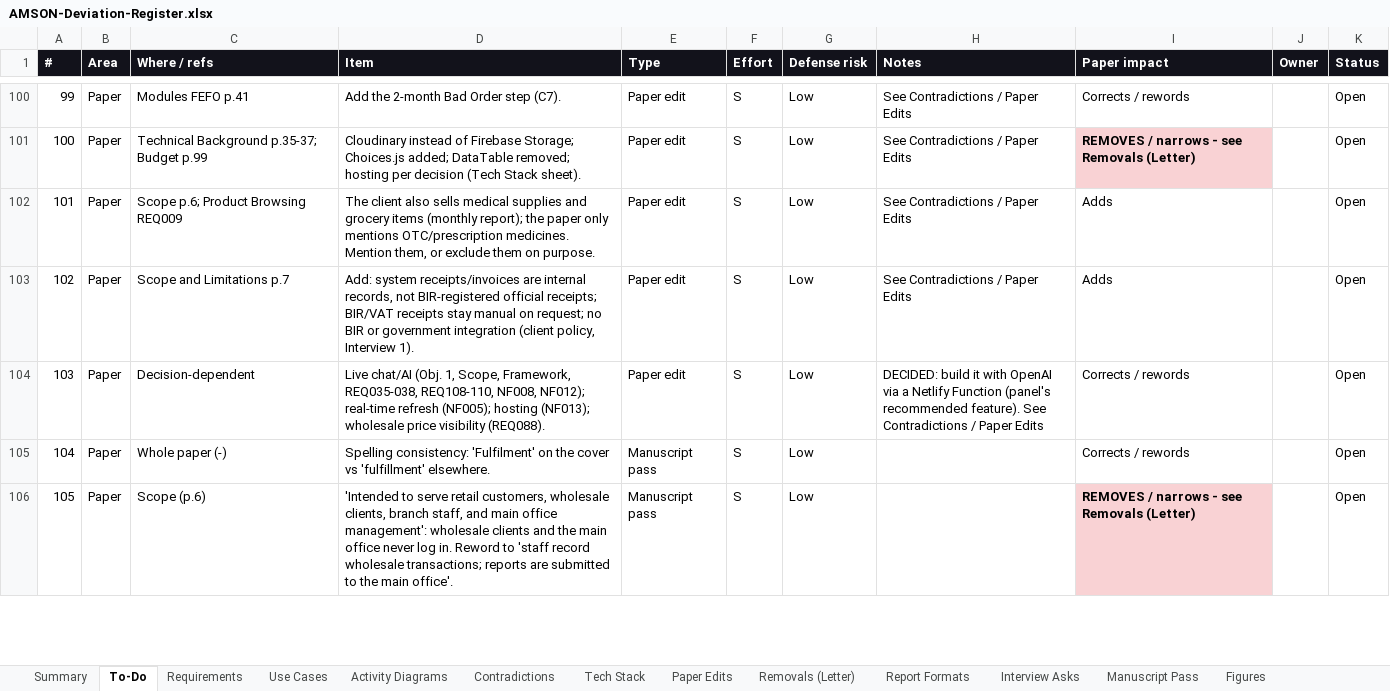
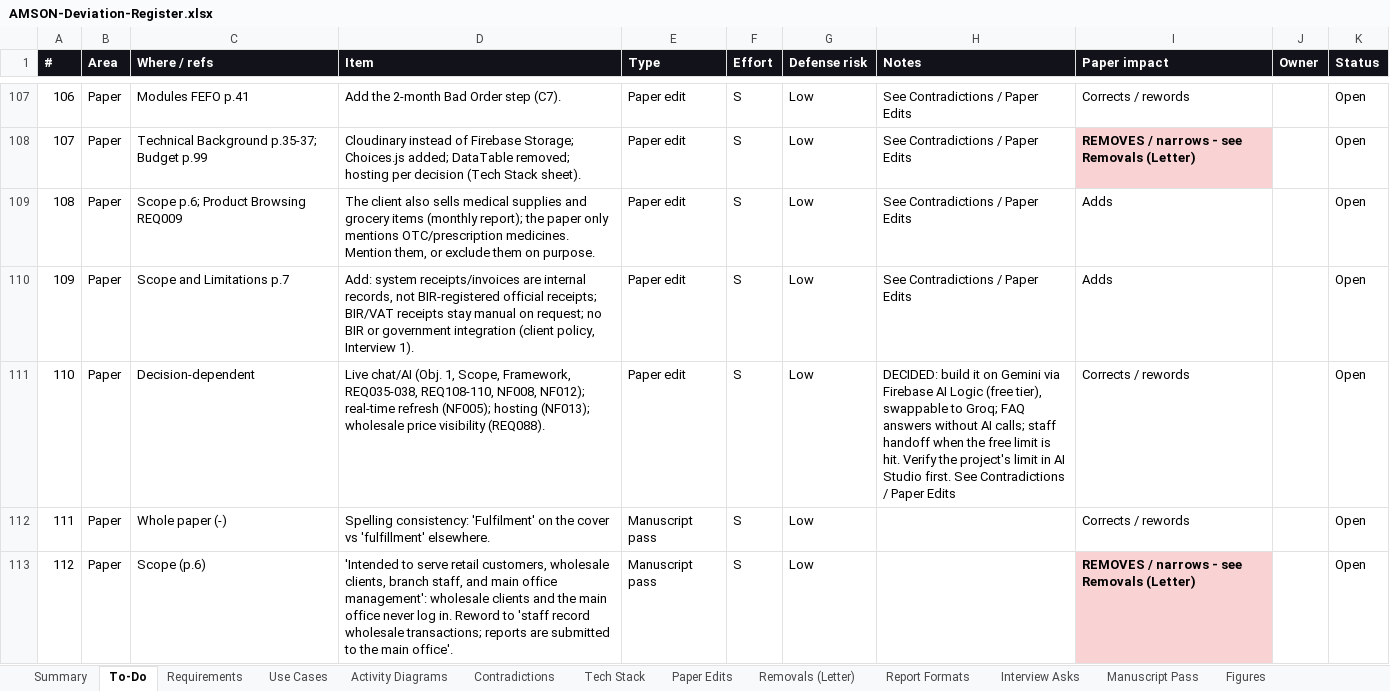
Before and after one commit to phobiaax/Amson, an Excel workbook: docs/AMSON-Deviation-Register.xlsx, sheet To-Do, drawn as a sheet; only a part is shown, gaps mark what is left out; values as stored, in another font and other column widths than the file's, no borders; conditional formats not drawn; addresses are those after the commit; the diff covers the shown part only; the diff names each change by its address in the sheet, - before the commit and + after, or states it on an @@ line.

```diff
--- a/docs/AMSON-Deviation-Register.xlsx (sheet To-Do)
+++ b/docs/AMSON-Deviation-Register.xlsx (sheet To-Do)
@@ column A (#) renumbered from row 20 down @@
-H111 (Notes): …build it with OpenAI via a Netlify Function (panel's recommended feature). See Contradictions…
+H111 (Notes): …build it on Gemini via Firebase AI Logic (free tier), swappable to Groq; FAQ answers without AI calls; staff handoff when the free limit is hit. Verify the project's limit in AI Studio first. See Contradictions…
```
Also changed, not shown: 7 added rows, 7 edited cells and cell formats elsewhere in this sheet, sheet Removals (Letter), sheet Tech Stack.
